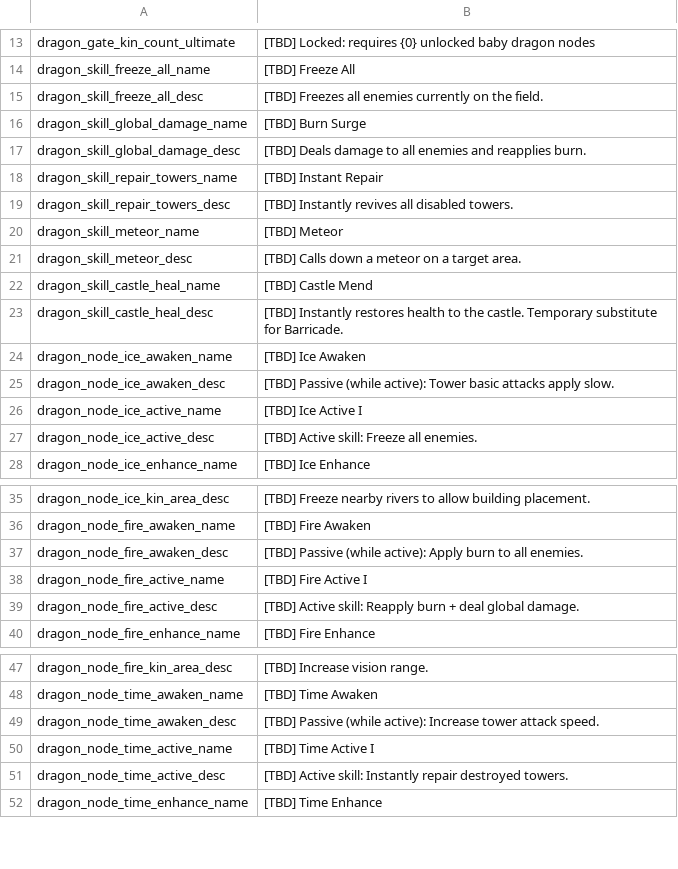
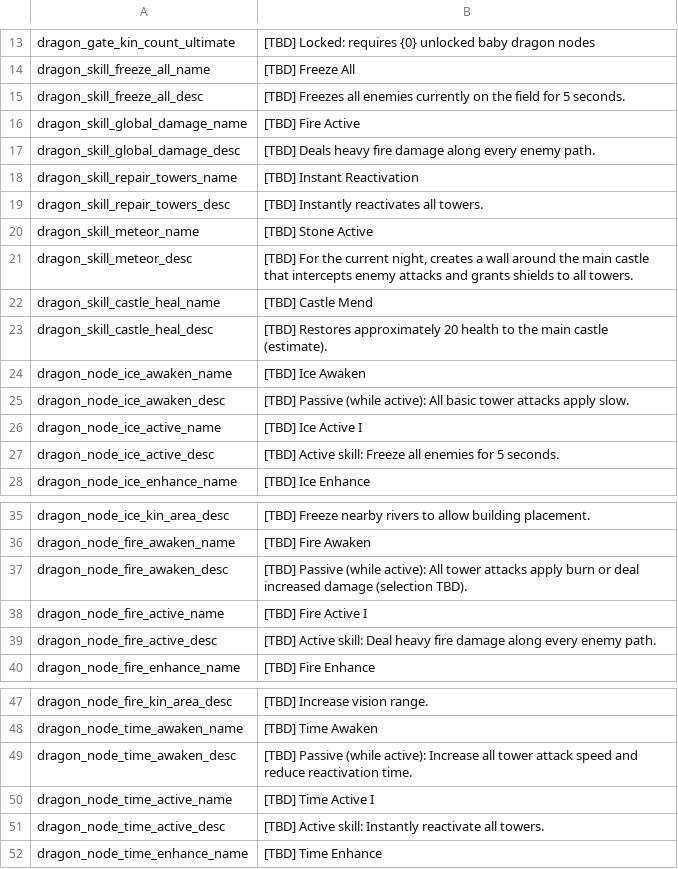
Before and after one commit to JoKangHyeon/TowerAndDragon, a CSV file: Docs/로컬라이징_용스킬트리_en_us.csv, drawn as a sheet; only a part is shown, gaps mark what is left out; the diff covers the shown part only.

```diff
--- a/Docs/로컬라이징_용스킬트리_en_us.csv
+++ b/Docs/로컬라이징_용스킬트리_en_us.csv
@@ -14,15 +14,15 @@
 "dragon_skill_freeze_all_name","[TBD] Freeze All"
-"dragon_skill_freeze_all_desc","[TBD] Freezes all enemies currently on the field."
-"dragon_skill_global_damage_name","[TBD] Burn Surge"
-"dragon_skill_global_damage_desc","[TBD] Deals damage to all enemies and reapplies burn."
-"dragon_skill_repair_towers_name","[TBD] Instant Repair"
-"dragon_skill_repair_towers_desc","[TBD] Instantly revives all disabled towers."
-"dragon_skill_meteor_name","[TBD] Meteor"
-"dragon_skill_meteor_desc","[TBD] Calls down a meteor on a target area."
+"dragon_skill_freeze_all_desc","[TBD] Freezes all enemies currently on the field for 5 seconds."
+"dragon_skill_global_damage_name","[TBD] Fire Active"
+"dragon_skill_global_damage_desc","[TBD] Deals heavy fire damage along every enemy path."
+"dragon_skill_repair_towers_name","[TBD] Instant Reactivation"
+"dragon_skill_repair_towers_desc","[TBD] Instantly reactivates all towers."
+"dragon_skill_meteor_name","[TBD] Stone Active"
+"dragon_skill_meteor_desc","[TBD] For the current night, creates a wall around the main castle that intercepts enemy attacks and grants shields to all towers."
 "dragon_skill_castle_heal_name","[TBD] Castle Mend"
-"dragon_skill_castle_heal_desc","[TBD] Instantly restores health to the castle. Temporary substitute for Barricade."
+"dragon_skill_castle_heal_desc","[TBD] Restores approximately 20 health to the main castle (estimate)."
 "dragon_node_ice_awaken_name","[TBD] Ice Awaken"
-"dragon_node_ice_awaken_desc","[TBD] Passive (while active): Tower basic attacks apply slow."
+"dragon_node_ice_awaken_desc","[TBD] Passive (while active): All basic tower attacks apply slow."
 "dragon_node_ice_active_name","[TBD] Ice Active I"
-"dragon_node_ice_active_desc","[TBD] Active skill: Freeze all enemies."
+"dragon_node_ice_active_desc","[TBD] Active skill: Freeze all enemies for 5 seconds."
 "dragon_node_ice_enhance_name","[TBD] Ice Enhance"
@@ -36,5 +36,5 @@
 "dragon_node_fire_awaken_name","[TBD] Fire Awaken"
-"dragon_node_fire_awaken_desc","[TBD] Passive (while active): Apply burn to all enemies."
+"dragon_node_fire_awaken_desc","[TBD] Passive (while active): All tower attacks apply burn or deal increased damage (selection TBD)."
 "dragon_node_fire_active_name","[TBD] Fire Active I"
-"dragon_node_fire_active_desc","[TBD] Active skill: Reapply burn + deal global damage."
+"dragon_node_fire_active_desc","[TBD] Active skill: Deal heavy fire damage along every enemy path."
 "dragon_node_fire_enhance_name","[TBD] Fire Enhance"
@@ -48,5 +48,5 @@
 "dragon_node_time_awaken_name","[TBD] Time Awaken"
-"dragon_node_time_awaken_desc","[TBD] Passive (while active): Increase tower attack speed."
+"dragon_node_time_awaken_desc","[TBD] Passive (while active): Increase all tower attack speed and reduce reactivation time."
 "dragon_node_time_active_name","[TBD] Time Active I"
-"dragon_node_time_active_desc","[TBD] Active skill: Instantly repair destroyed towers."
+"dragon_node_time_active_desc","[TBD] Active skill: Instantly reactivate all towers."
 "dragon_node_time_enhance_name","[TBD] Time Enhance"
```
Also changed, not shown: 4 edited cells elsewhere in this file, Docs/로컬라이징_용스킬트리_ko_kr.csv, 4 other files.
